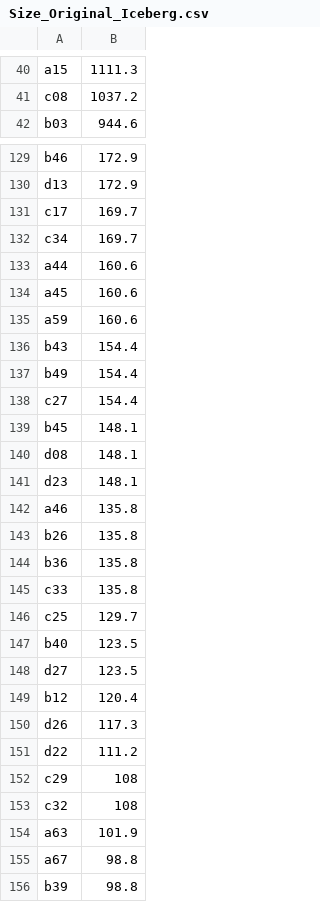
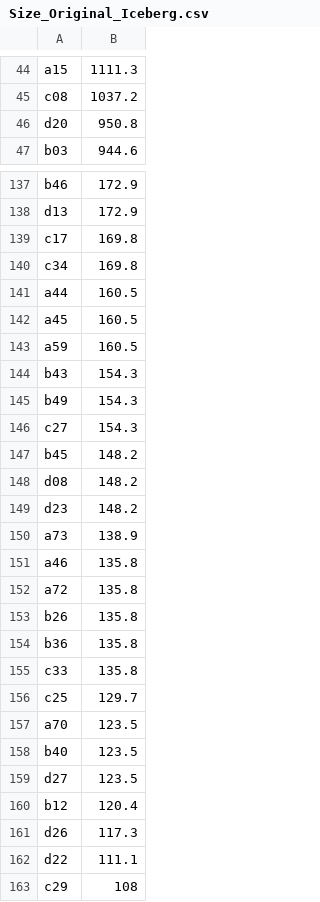
Before and after one commit to NicoSun/ScienceData, a CSV file: Icebergs/Size_Original_Iceberg.csv, drawn as a sheet; only a part is shown, gaps mark what is left out; the shorter side is filled out with more unchanged rows; the diff covers the shown part only.

```diff
--- a/Icebergs/Size_Original_Iceberg.csv
+++ b/Icebergs/Size_Original_Iceberg.csv
@@ -41,2 +45,3 @@ a15,1111.3
 c08,1037.2
+d20,950.8
 b03,944.6
@@ -130,14 +138,16 @@ b46,172.9
 d13,172.9
-c17,169.7
-c34,169.7
-a44,160.6
-a45,160.6
-a59,160.6
-b43,154.4
-b49,154.4
-c27,154.4
-b45,148.1
-d08,148.1
-d23,148.1
+c17,169.8
+c34,169.8
+a44,160.5
+a45,160.5
+a59,160.5
+b43,154.3
+b49,154.3
+c27,154.3
+b45,148.2
+d08,148.2
+d23,148.2
+a73,138.9
 a46,135.8
+a72,135.8
 b26,135.8
@@ -146,2 +156,3 @@ c33,135.8
 c25,129.7
+a70,123.5
 b40,123.5
@@ -150,3 +161,3 @@ b12,120.4
 d26,117.3
-d22,111.2
+d22,111.1
 c29,108
```
Also changed, not shown: 15 added rows, 4 removed rows, 1 moved row and 30 edited cells elsewhere in this file, Icebergs/Age_original_iceberg_to_last_fragment.csv, Icebergs/Age_unique_Iceberg.csv, 3 other files.
